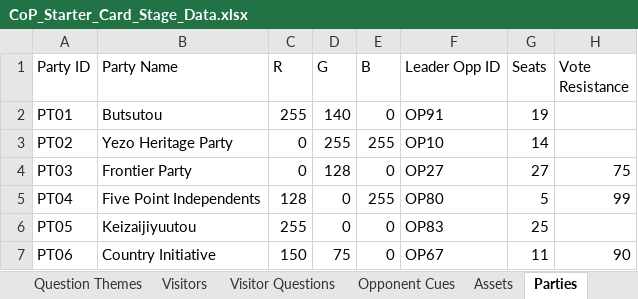
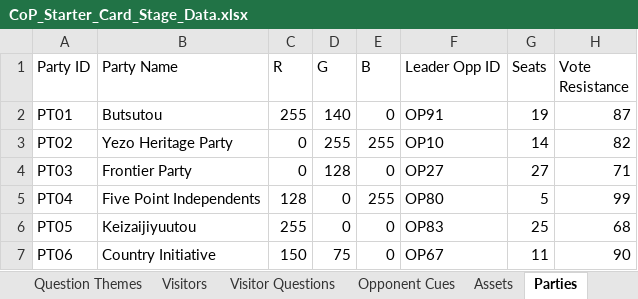
Before and after one commit to Lotusmonogatari/CoP-Deckbuilder, an Excel workbook: design/CoP_Starter_Card_Stage_Data.xlsx, sheet Parties, drawn as a sheet; values as stored, in another font and other column widths than the file's, no borders; the diff names each change by its address in the sheet, - before the commit and + after, or states it on an @@ line.

```diff
--- a/design/CoP_Starter_Card_Stage_Data.xlsx (sheet Parties)
+++ b/design/CoP_Starter_Card_Stage_Data.xlsx (sheet Parties)
-H2 (Vote Resistance): (empty)
+H2 (Vote Resistance): 87
-H3 (Vote Resistance): (empty)
+H3 (Vote Resistance): 82
-H4 (Vote Resistance): 75
+H4 (Vote Resistance): 71
-H6 (Vote Resistance): (empty)
+H6 (Vote Resistance): 68
```
Also changed, not shown: sheet Opponents, sheet Office Ticker, sheet Boosters.
